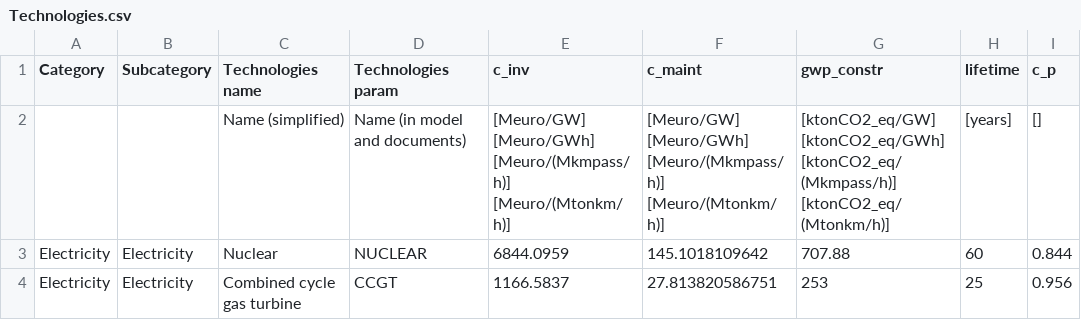
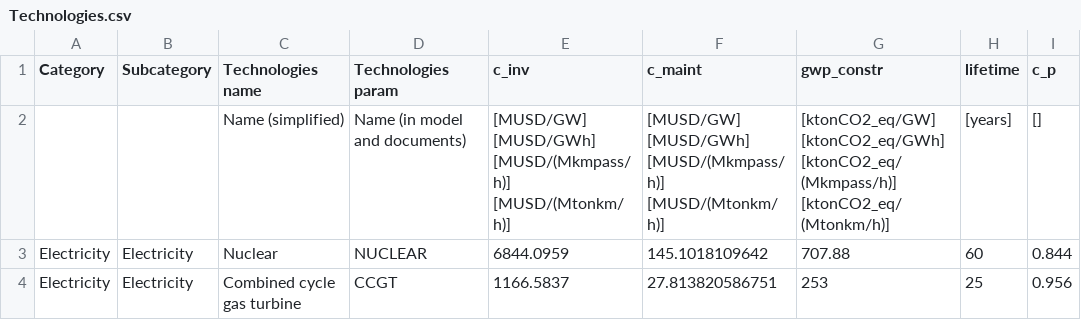
Before and after one commit to energyscope/EnergyScope_coupling_GEMMES, a CSV file: EnergyScope-TD/Data/CO 2021/Technologies.csv, drawn as a sheet; only a part is shown; ↵ is a line break in a cell; the diff names each change by its address in the sheet, - before the commit and + after, or states it on an @@ line.

Commit message:
Rename euros into USD in input data files

```diff
--- a/EnergyScope-TD/Data/CO 2021/Technologies.csv
+++ b/EnergyScope-TD/Data/CO 2021/Technologies.csv
-E2 (c_inv): [Meuro/GW] ↵ [Meuro/GWh] ↵ [Meuro/(Mkmpass/h)] ↵ [Meuro/(Mtonkm/h)]
+E2 (c_inv): [MUSD/GW] ↵ [MUSD/GWh] ↵ [MUSD/(Mkmpass/h)] ↵ [MUSD/(Mtonkm/h)]
-F2 (c_maint): [Meuro/GW] ↵ [Meuro/GWh] ↵ [Meuro/(Mkmpass/h)] ↵ [Meuro/(Mtonkm/h)]
+F2 (c_maint): [MUSD/GW] ↵ [MUSD/GWh] ↵ [MUSD/(Mkmpass/h)] ↵ [MUSD/(Mtonkm/h)]
```
Also changed, not shown: EnergyScope-TD/Data/CO 2035/Technologies.csv, EnergyScope-TD/Data/CO 2050/Technologies.csv, 11 other files.
